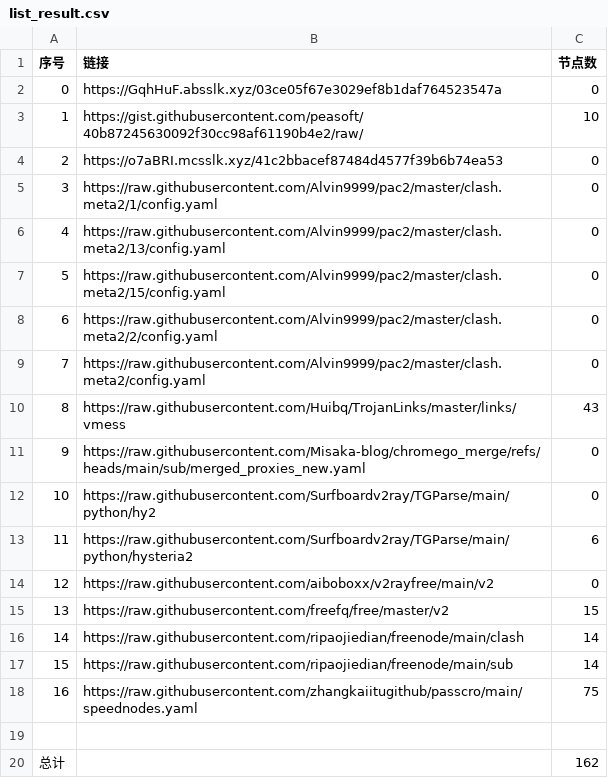
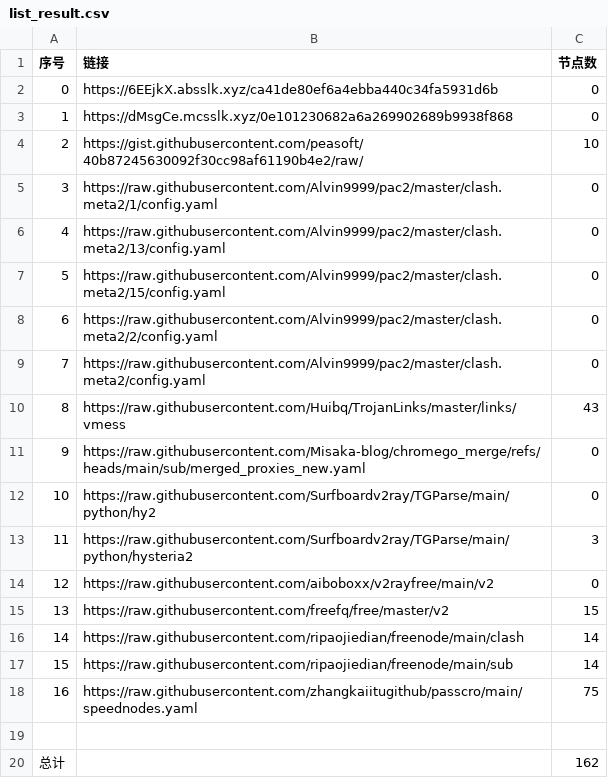
Before and after one commit to liuhtt/liunomorewalls, a CSV file: list_result.csv, drawn as a sheet.

```diff
--- a/list_result.csv
+++ b/list_result.csv
@@ -1,5 +1,5 @@
 序号,链接,节点数
-0,https://GqhHuF.absslk.xyz/03ce05f67e3029ef8b1daf764523547a,0
-1,https://gist.githubusercontent.com/peasoft/40b87245630092f30cc98af61190b4e2/raw/,10
-2,https://o7aBRI.mcsslk.xyz/41c2bbacef87484d4577f39b6b74ea53,0
+0,https://6EEjkX.absslk.xyz/ca41de80ef6a4ebba440c34fa5931d6b,0
+1,https://dMsgCe.mcsslk.xyz/0e101230682a6a269902689b9938f868,0
+2,https://gist.githubusercontent.com/peasoft/40b87245630092f30cc98af61190b4e2/raw/,10
 3,https://raw.githubusercontent.com/Alvin9999/pac2/master/clash.meta2/1/config.yaml,0
@@ -12,3 +12,3 @@
 10,https://raw.githubusercontent.com/Surfboardv2ray/TGParse/main/python/hy2,0
-11,https://raw.githubusercontent.com/Surfboardv2ray/TGParse/main/python/hysteria2,6
+11,https://raw.githubusercontent.com/Surfboardv2ray/TGParse/main/python/hysteria2,3
 12,https://raw.githubusercontent.com/aiboboxx/v2rayfree/main/v2,0
```
Also changed, not shown: 3 other files.
